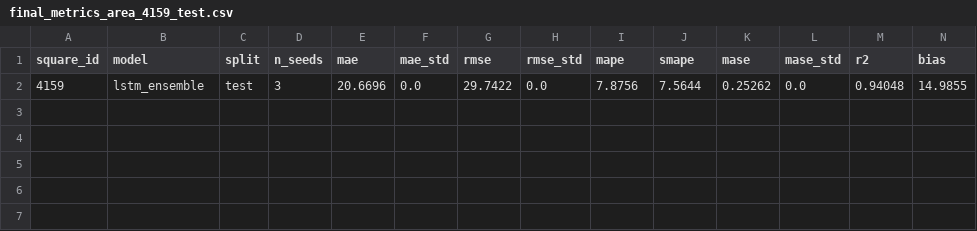
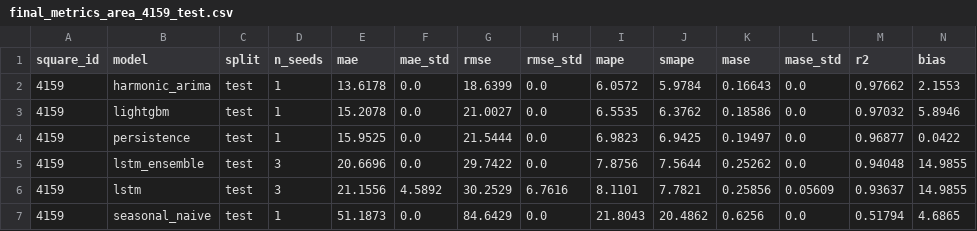
Before and after one commit to Hassan-Adelani-Luqman/milan-traffic-forecasting, a CSV file: results/tables/final_metrics_area_4159_test.csv, drawn as a sheet; only a part is shown; rows hold the shown columns only; the diff names each change by its address in the sheet, - before the commit and + after, or states it on an @@ line.

```diff
--- a/results/tables/final_metrics_area_4159_test.csv
+++ b/results/tables/final_metrics_area_4159_test.csv
+row 2: 4159 | harmonic_arima | test | 1 | 13.6178 | 0.0 | 18.6399 | 0.0 | 6.0572 | 5.9784 | 0.16643 | 0.0 | 0.97662 | 2.1553
+row 3: 4159 | lightgbm | test | 1 | 15.2078 | 0.0 | 21.0027 | 0.0 | 6.5535 | 6.3762 | 0.18586 | 0.0 | 0.97032 | 5.8946
+row 4: 4159 | persistence | test | 1 | 15.9525 | 0.0 | 21.5444 | 0.0 | 6.9823 | 6.9425 | 0.19497 | 0.0 | 0.96877 | 0.0422
+row 6: 4159 | lstm | test | 3 | 21.1556 | 4.5892 | 30.2529 | 6.7616 | 8.1101 | 7.7821 | 0.25856 | 0.05609 | 0.93637 | 14.9855
+row 7: 4159 | seasonal_naive | test | 1 | 51.1873 | 0.0 | 84.6429 | 0.0 | 21.8043 | 20.4862 | 0.6256 | 0.0 | 0.51794 | 4.6865
```
Also changed, not shown: results/tables/final_metrics_area_4159_stress.csv, results/tables/final_metrics_area_4556_stress.csv, 7 other files.
